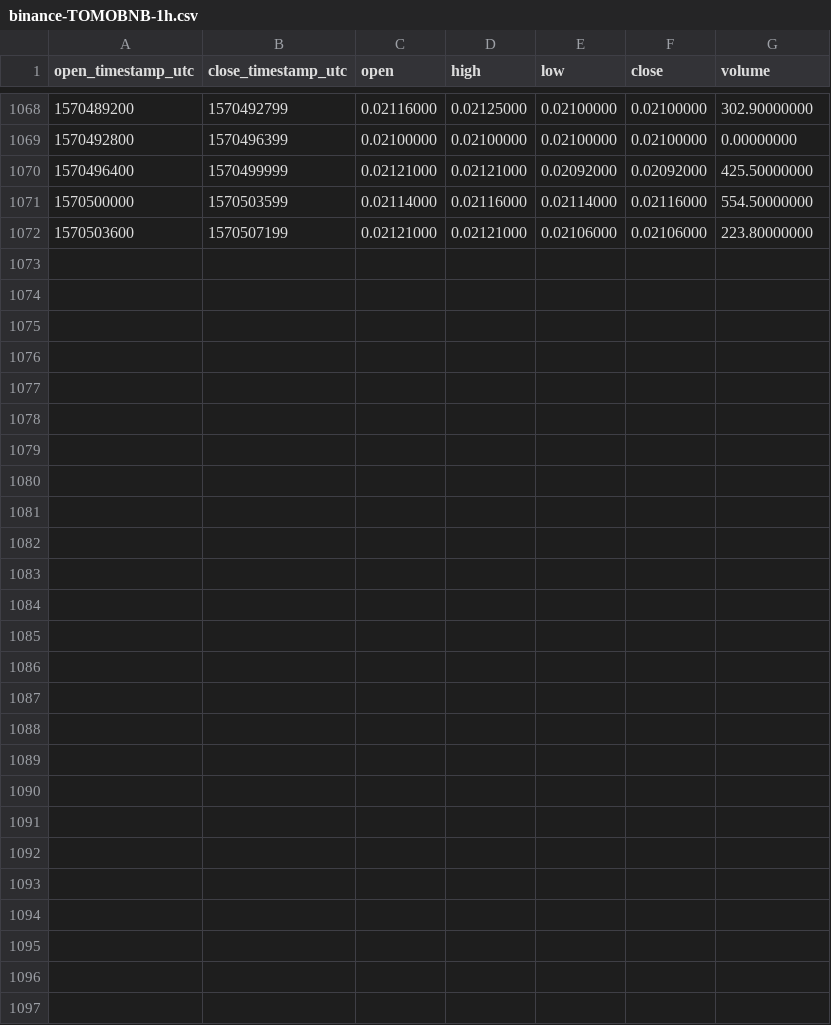
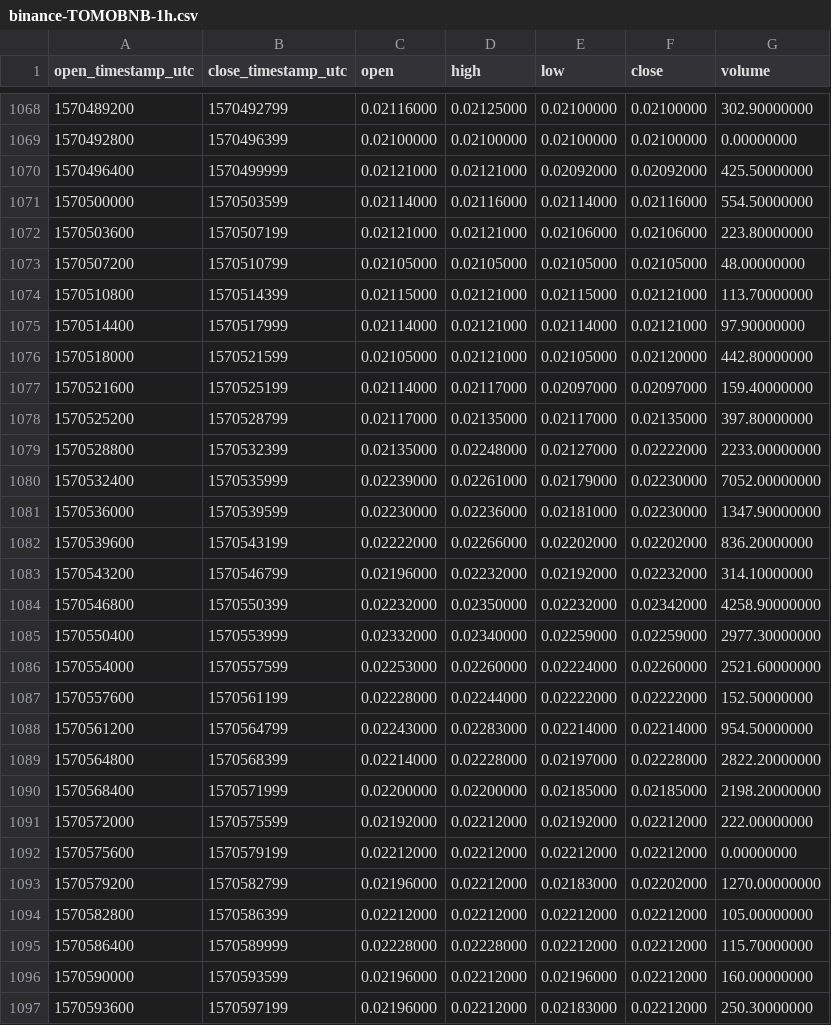
Before and after one commit to cryptobigbro/binance-TOMOBNB, a CSV file: binance-TOMOBNB-1h.csv, drawn as a sheet; only a part is shown, gaps mark what is left out; the diff names each change by its address in the sheet, - before the commit and + after, or states it on an @@ line.

Commit message:
Update OHLCV data.

```diff
--- a/binance-TOMOBNB-1h.csv
+++ b/binance-TOMOBNB-1h.csv
+row 1073: 1570507200 | 1570510799 | 0.02105000 | 0.02105000 | 0.02105000 | 0.02105000 | 48.00000000
+row 1074: 1570510800 | 1570514399 | 0.02115000 | 0.02121000 | 0.02115000 | 0.02121000 | 113.70000000
+row 1075: 1570514400 | 1570517999 | 0.02114000 | 0.02121000 | 0.02114000 | 0.02121000 | 97.90000000
+row 1076: 1570518000 | 1570521599 | 0.02105000 | 0.02121000 | 0.02105000 | 0.02120000 | 442.80000000
+row 1077: 1570521600 | 1570525199 | 0.02114000 | 0.02117000 | 0.02097000 | 0.02097000 | 159.40000000
+row 1078: 1570525200 | 1570528799 | 0.02117000 | 0.02135000 | 0.02117000 | 0.02135000 | 397.80000000
+row 1079: 1570528800 | 1570532399 | 0.02135000 | 0.02248000 | 0.02127000 | 0.02222000 | 2233.00000000
+row 1080: 1570532400 | 1570535999 | 0.02239000 | 0.02261000 | 0.02179000 | 0.02230000 | 7052.00000000
+row 1081: 1570536000 | 1570539599 | 0.02230000 | 0.02236000 | 0.02181000 | 0.02230000 | 1347.90000000
+row 1082: 1570539600 | 1570543199 | 0.02222000 | 0.02266000 | 0.02202000 | 0.02202000 | 836.20000000
+row 1083: 1570543200 | 1570546799 | 0.02196000 | 0.02232000 | 0.02192000 | 0.02232000 | 314.10000000
+row 1084: 1570546800 | 1570550399 | 0.02232000 | 0.02350000 | 0.02232000 | 0.02342000 | 4258.90000000
+row 1085: 1570550400 | 1570553999 | 0.02332000 | 0.02340000 | 0.02259000 | 0.02259000 | 2977.30000000
+row 1086: 1570554000 | 1570557599 | 0.02253000 | 0.02260000 | 0.02224000 | 0.02260000 | 2521.60000000
+row 1087: 1570557600 | 1570561199 | 0.02228000 | 0.02244000 | 0.02222000 | 0.02222000 | 152.50000000
+row 1088: 1570561200 | 1570564799 | 0.02243000 | 0.02283000 | 0.02214000 | 0.02214000 | 954.50000000
+row 1089: 1570564800 | 1570568399 | 0.02214000 | 0.02228000 | 0.02197000 | 0.02228000 | 2822.20000000
+row 1090: 1570568400 | 1570571999 | 0.02200000 | 0.02200000 | 0.02185000 | 0.02185000 | 2198.20000000
+row 1091: 1570572000 | 1570575599 | 0.02192000 | 0.02212000 | 0.02192000 | 0.02212000 | 222.00000000
+row 1092: 1570575600 | 1570579199 | 0.02212000 | 0.02212000 | 0.02212000 | 0.02212000 | 0.00000000
+row 1093: 1570579200 | 1570582799 | 0.02196000 | 0.02212000 | 0.02183000 | 0.02202000 | 1270.00000000
+row 1094: 1570582800 | 1570586399 | 0.02212000 | 0.02212000 | 0.02212000 | 0.02212000 | 105.00000000
+row 1095: 1570586400 | 1570589999 | 0.02228000 | 0.02228000 | 0.02212000 | 0.02212000 | 115.70000000
+row 1096: 1570590000 | 1570593599 | 0.02196000 | 0.02212000 | 0.02196000 | 0.02212000 | 160.00000000
+row 1097: 1570593600 | 1570597199 | 0.02196000 | 0.02212000 | 0.02183000 | 0.02212000 | 250.30000000
```
Also changed, not shown: binance-TOMOBNB-1d.csv.
